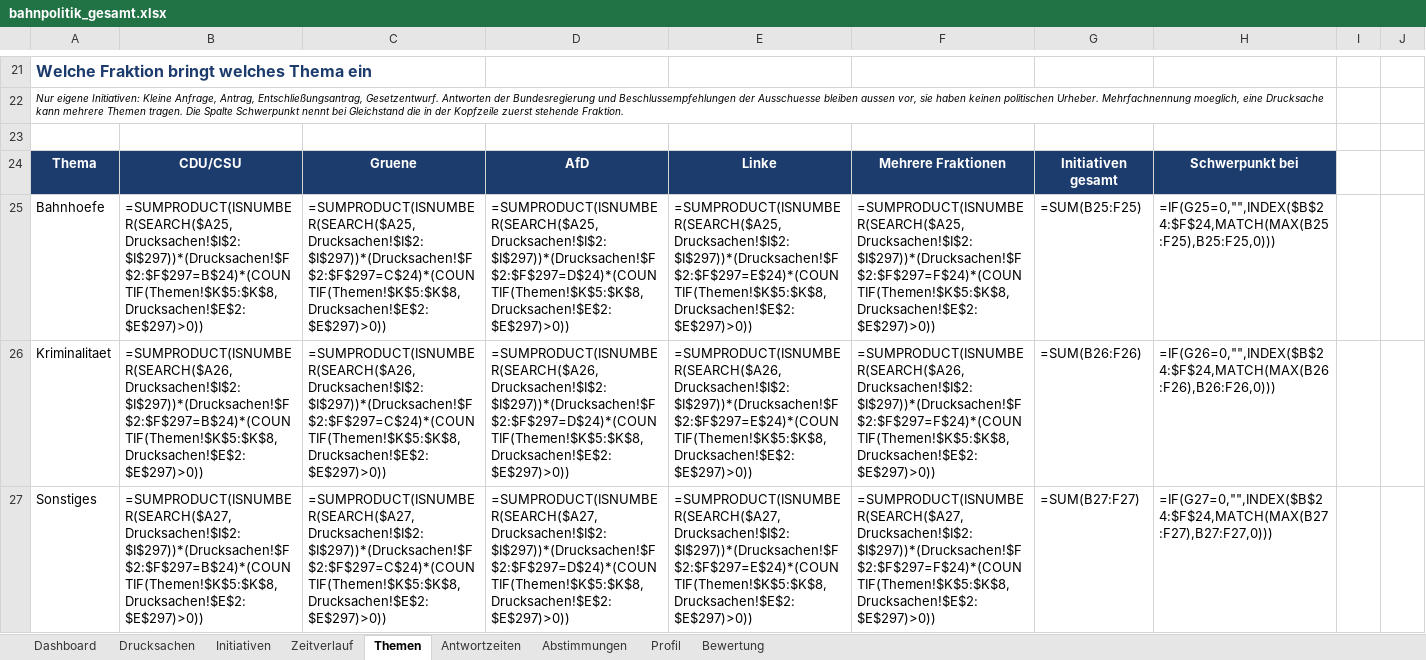
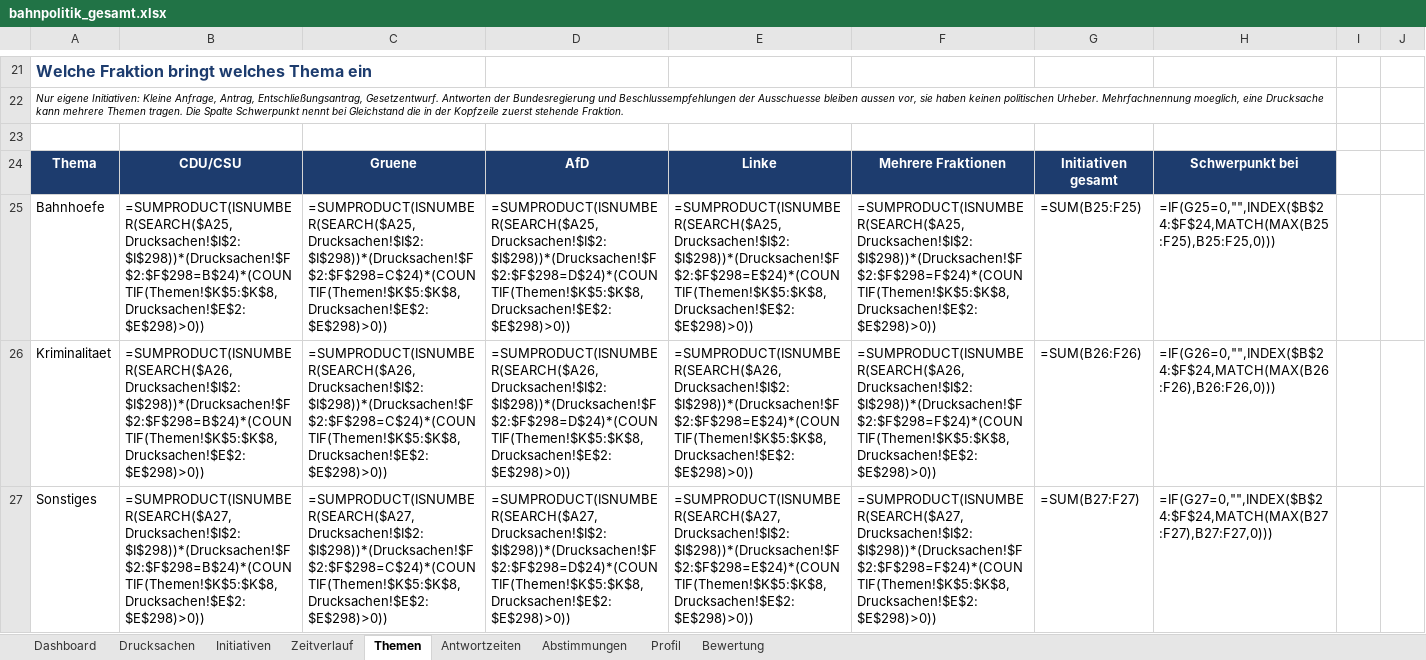
Before and after one commit to Penetrationpasi-hub/DIP-API, an Excel workbook: bahnpolitik_gesamt.xlsx, sheet Themen, drawn as a sheet; only a part is shown, gaps mark what is left out; values as stored, in another font and other column widths than the file's, no borders; formulas without a stored value are shown as written; charts and pictures not drawn; the diff covers the shown part only; the diff names each change by its address in the sheet, - before the commit and + after, or states it on an @@ line.

```diff
--- a/bahnpolitik_gesamt.xlsx (sheet Themen)
+++ b/bahnpolitik_gesamt.xlsx (sheet Themen)
-B25: =SUMPRODUCT(ISNUMBER(SEARCH($A25,Drucksachen!$I$2:$I$297))*(Drucksachen!$F$2:$F$297=B$24)*(COUNTIF(Themen!$K$5:$K$8,Drucksachen!$E$2:$E$297)>0))
+B25: =SUMPRODUCT(ISNUMBER(SEARCH($A25,Drucksachen!$I$2:$I$298))*(Drucksachen!$F$2:$F$298=B$24)*(COUNTIF(Themen!$K$5:$K$8,Drucksachen!$E$2:$E$298)>0))
-C25: =SUMPRODUCT(ISNUMBER(SEARCH($A25,Drucksachen!$I$2:$I$297))*(Drucksachen!$F$2:$F$297=C$24)*(COUNTIF(Themen!$K$5:$K$8,Drucksachen!$E$2:$E$297)>0))
+C25: =SUMPRODUCT(ISNUMBER(SEARCH($A25,Drucksachen!$I$2:$I$298))*(Drucksachen!$F$2:$F$298=C$24)*(COUNTIF(Themen!$K$5:$K$8,Drucksachen!$E$2:$E$298)>0))
-D25: =SUMPRODUCT(ISNUMBER(SEARCH($A25,Drucksachen!$I$2:$I$297))*(Drucksachen!$F$2:$F$297=D$24)*(COUNTIF(Themen!$K$5:$K$8,Drucksachen!$E$2:$E$297)>0))
+D25: =SUMPRODUCT(ISNUMBER(SEARCH($A25,Drucksachen!$I$2:$I$298))*(Drucksachen!$F$2:$F$298=D$24)*(COUNTIF(Themen!$K$5:$K$8,Drucksachen!$E$2:$E$298)>0))
-E25: =SUMPRODUCT(ISNUMBER(SEARCH($A25,Drucksachen!$I$2:$I$297))*(Drucksachen!$F$2:$F$297=E$24)*(COUNTIF(Themen!$K$5:$K$8,Drucksachen!$E$2:$E$297)>0))
+E25: =SUMPRODUCT(ISNUMBER(SEARCH($A25,Drucksachen!$I$2:$I$298))*(Drucksachen!$F$2:$F$298=E$24)*(COUNTIF(Themen!$K$5:$K$8,Drucksachen!$E$2:$E$298)>0))
-F25: =SUMPRODUCT(ISNUMBER(SEARCH($A25,Drucksachen!$I$2:$I$297))*(Drucksachen!$F$2:$F$297=F$24)*(COUNTIF(Themen!$K$5:$K$8,Drucksachen!$E$2:$E$297)>0))
+F25: =SUMPRODUCT(ISNUMBER(SEARCH($A25,Drucksachen!$I$2:$I$298))*(Drucksachen!$F$2:$F$298=F$24)*(COUNTIF(Themen!$K$5:$K$8,Drucksachen!$E$2:$E$298)>0))
-B26: =SUMPRODUCT(ISNUMBER(SEARCH($A26,Drucksachen!$I$2:$I$297))*(Drucksachen!$F$2:$F$297=B$24)*(COUNTIF(Themen!$K$5:$K$8,Drucksachen!$E$2:$E$297)>0))
+B26: =SUMPRODUCT(ISNUMBER(SEARCH($A26,Drucksachen!$I$2:$I$298))*(Drucksachen!$F$2:$F$298=B$24)*(COUNTIF(Themen!$K$5:$K$8,Drucksachen!$E$2:$E$298)>0))
-C26: =SUMPRODUCT(ISNUMBER(SEARCH($A26,Drucksachen!$I$2:$I$297))*(Drucksachen!$F$2:$F$297=C$24)*(COUNTIF(Themen!$K$5:$K$8,Drucksachen!$E$2:$E$297)>0))
+C26: =SUMPRODUCT(ISNUMBER(SEARCH($A26,Drucksachen!$I$2:$I$298))*(Drucksachen!$F$2:$F$298=C$24)*(COUNTIF(Themen!$K$5:$K$8,Drucksachen!$E$2:$E$298)>0))
-D26: =SUMPRODUCT(ISNUMBER(SEARCH($A26,Drucksachen!$I$2:$I$297))*(Drucksachen!$F$2:$F$297=D$24)*(COUNTIF(Themen!$K$5:$K$8,Drucksachen!$E$2:$E$297)>0))
+D26: =SUMPRODUCT(ISNUMBER(SEARCH($A26,Drucksachen!$I$2:$I$298))*(Drucksachen!$F$2:$F$298=D$24)*(COUNTIF(Themen!$K$5:$K$8,Drucksachen!$E$2:$E$298)>0))
-E26: =SUMPRODUCT(ISNUMBER(SEARCH($A26,Drucksachen!$I$2:$I$297))*(Drucksachen!$F$2:$F$297=E$24)*(COUNTIF(Themen!$K$5:$K$8,Drucksachen!$E$2:$E$297)>0))
+E26: =SUMPRODUCT(ISNUMBER(SEARCH($A26,Drucksachen!$I$2:$I$298))*(Drucksachen!$F$2:$F$298=E$24)*(COUNTIF(Themen!$K$5:$K$8,Drucksachen!$E$2:$E$298)>0))
-F26: =SUMPRODUCT(ISNUMBER(SEARCH($A26,Drucksachen!$I$2:$I$297))*(Drucksachen!$F$2:$F$297=F$24)*(COUNTIF(Themen!$K$5:$K$8,Drucksachen!$E$2:$E$297)>0))
+F26: =SUMPRODUCT(ISNUMBER(SEARCH($A26,Drucksachen!$I$2:$I$298))*(Drucksachen!$F$2:$F$298=F$24)*(COUNTIF(Themen!$K$5:$K$8,Drucksachen!$E$2:$E$298)>0))
-B27: =SUMPRODUCT(ISNUMBER(SEARCH($A27,Drucksachen!$I$2:$I$297))*(Drucksachen!$F$2:$F$297=B$24)*(COUNTIF(Themen!$K$5:$K$8,Drucksachen!$E$2:$E$297)>0))
+B27: =SUMPRODUCT(ISNUMBER(SEARCH($A27,Drucksachen!$I$2:$I$298))*(Drucksachen!$F$2:$F$298=B$24)*(COUNTIF(Themen!$K$5:$K$8,Drucksachen!$E$2:$E$298)>0))
-C27: =SUMPRODUCT(ISNUMBER(SEARCH($A27,Drucksachen!$I$2:$I$297))*(Drucksachen!$F$2:$F$297=C$24)*(COUNTIF(Themen!$K$5:$K$8,Drucksachen!$E$2:$E$297)>0))
+C27: =SUMPRODUCT(ISNUMBER(SEARCH($A27,Drucksachen!$I$2:$I$298))*(Drucksachen!$F$2:$F$298=C$24)*(COUNTIF(Themen!$K$5:$K$8,Drucksachen!$E$2:$E$298)>0))
-D27: =SUMPRODUCT(ISNUMBER(SEARCH($A27,Drucksachen!$I$2:$I$297))*(Drucksachen!$F$2:$F$297=D$24)*(COUNTIF(Themen!$K$5:$K$8,Drucksachen!$E$2:$E$297)>0))
+D27: =SUMPRODUCT(ISNUMBER(SEARCH($A27,Drucksachen!$I$2:$I$298))*(Drucksachen!$F$2:$F$298=D$24)*(COUNTIF(Themen!$K$5:$K$8,Drucksachen!$E$2:$E$298)>0))
-E27: =SUMPRODUCT(ISNUMBER(SEARCH($A27,Drucksachen!$I$2:$I$297))*(Drucksachen!$F$2:$F$297=E$24)*(COUNTIF(Themen!$K$5:$K$8,Drucksachen!$E$2:$E$297)>0))
+E27: =SUMPRODUCT(ISNUMBER(SEARCH($A27,Drucksachen!$I$2:$I$298))*(Drucksachen!$F$2:$F$298=E$24)*(COUNTIF(Themen!$K$5:$K$8,Drucksachen!$E$2:$E$298)>0))
-F27: =SUMPRODUCT(ISNUMBER(SEARCH($A27,Drucksachen!$I$2:$I$297))*(Drucksachen!$F$2:$F$297=F$24)*(COUNTIF(Themen!$K$5:$K$8,Drucksachen!$E$2:$E$297)>0))
+F27: =SUMPRODUCT(ISNUMBER(SEARCH($A27,Drucksachen!$I$2:$I$298))*(Drucksachen!$F$2:$F$298=F$24)*(COUNTIF(Themen!$K$5:$K$8,Drucksachen!$E$2:$E$298)>0))
```
Also changed, not shown: 153 edited cells elsewhere in this sheet, sheet Drucksachen, sheet Zeitverlauf, sheet Antwortzeiten, sheet Dashboard, sheet Initiativen, sheet Bewertung, 1 more sheet, hidden cells, 1 other file.
